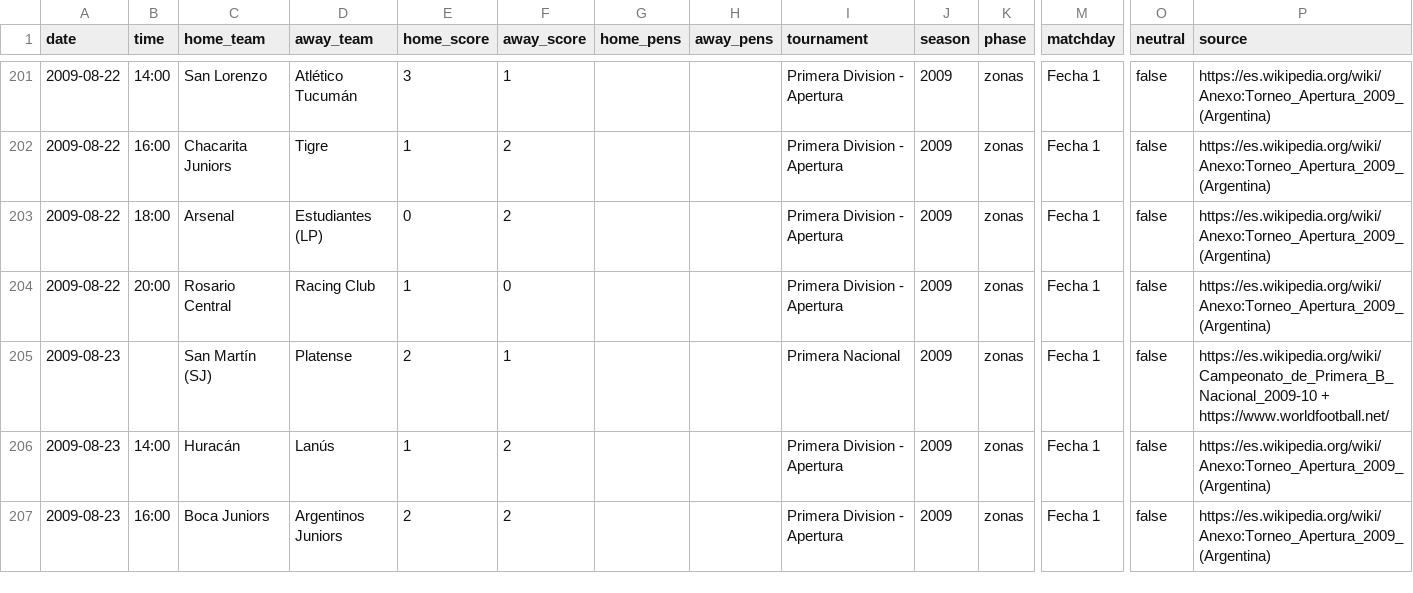
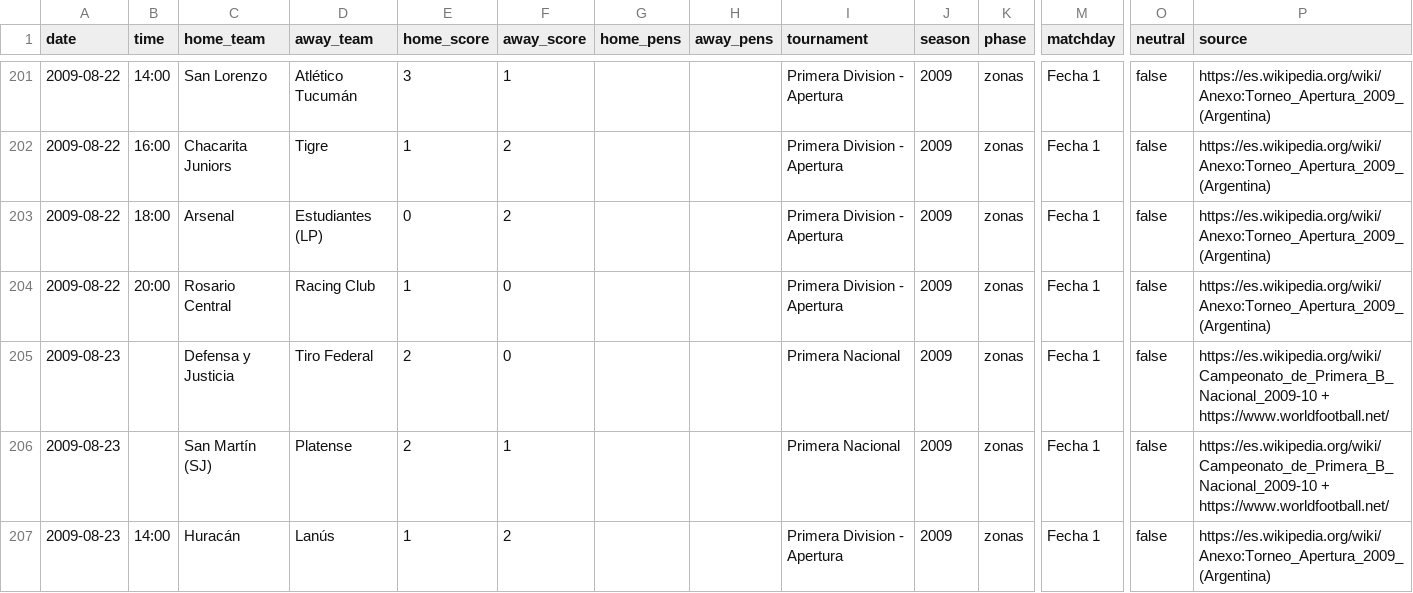
Before and after one commit to rhinoah/futbol-argentino-data, a CSV file: data/partidos-2009.csv, drawn as a sheet; only a part is shown, gaps mark what is left out; the shorter side is filled out with more unchanged rows; rows hold the shown columns only; the diff covers the shown part only; the diff names each change by its address in the sheet, - before the commit and + after, or states it on an @@ line.

```diff
--- a/data/partidos-2009.csv
+++ b/data/partidos-2009.csv
+row 205: 2009-08-23 |  | Defensa y Justicia | Tiro Federal | 2 | 0 |  |  | Primera Nacional | 2009 | zonas | Fecha 1 | false | https://es.wikipedia.org/wiki/Campeonato_de_Primera_B_Nacional_2009-10 + https://www.worldfootball.net/
```
Also changed, not shown: 4 added rows elsewhere in this file, data/partidos-2007.csv, data/partidos-2008.csv, 11 other files.
